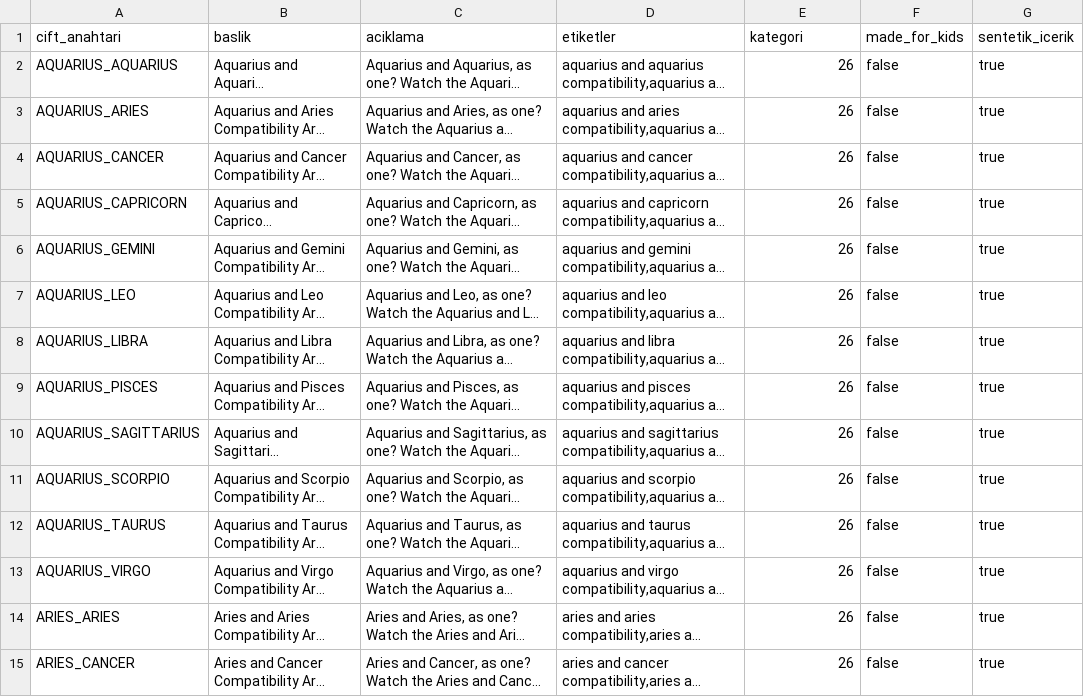
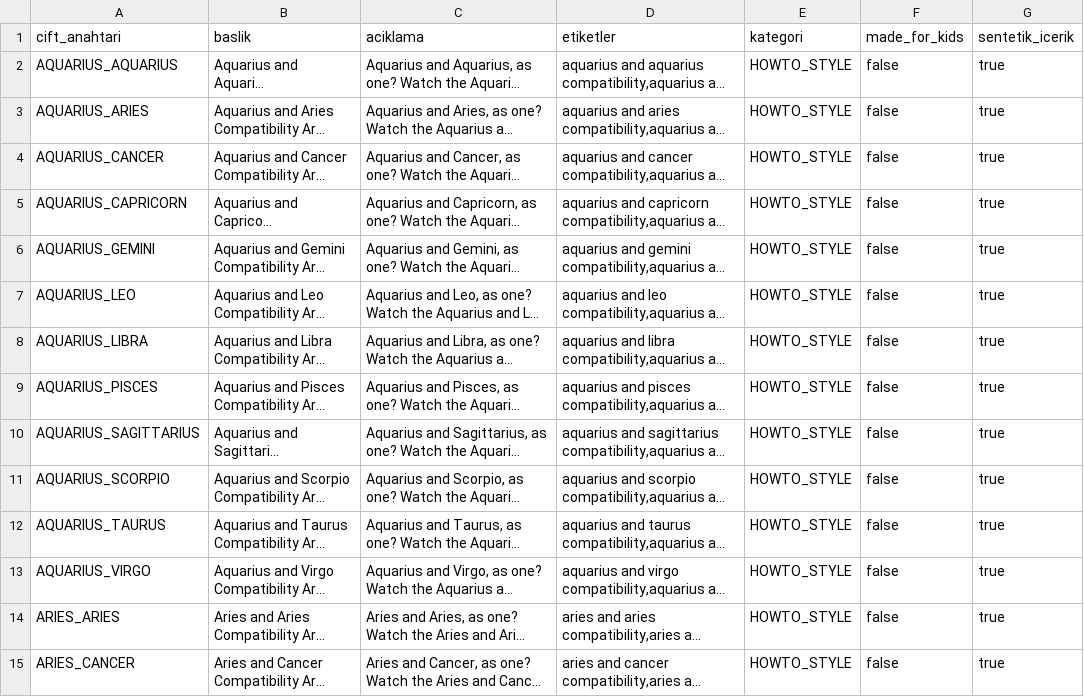
Before and after one commit to caliserdar-maker/astrolove-ops, a CSV file: data/sosyal/metin/YOUTUBE_SHORTS_78.csv, drawn as a sheet; only a part is shown; long unchanged cells end in …; the diff covers the shown part only; the diff names each change by its address in the sheet, - before the commit and + after, or states it on an @@ line.

```diff
--- a/data/sosyal/metin/YOUTUBE_SHORTS_78.csv
+++ b/data/sosyal/metin/YOUTUBE_SHORTS_78.csv
-E2:E15 (kategori): 26
+E2:E15 (kategori): HOWTO_STYLE
```
Also changed, not shown: 64 edited cells elsewhere in this file, 2 other files.
